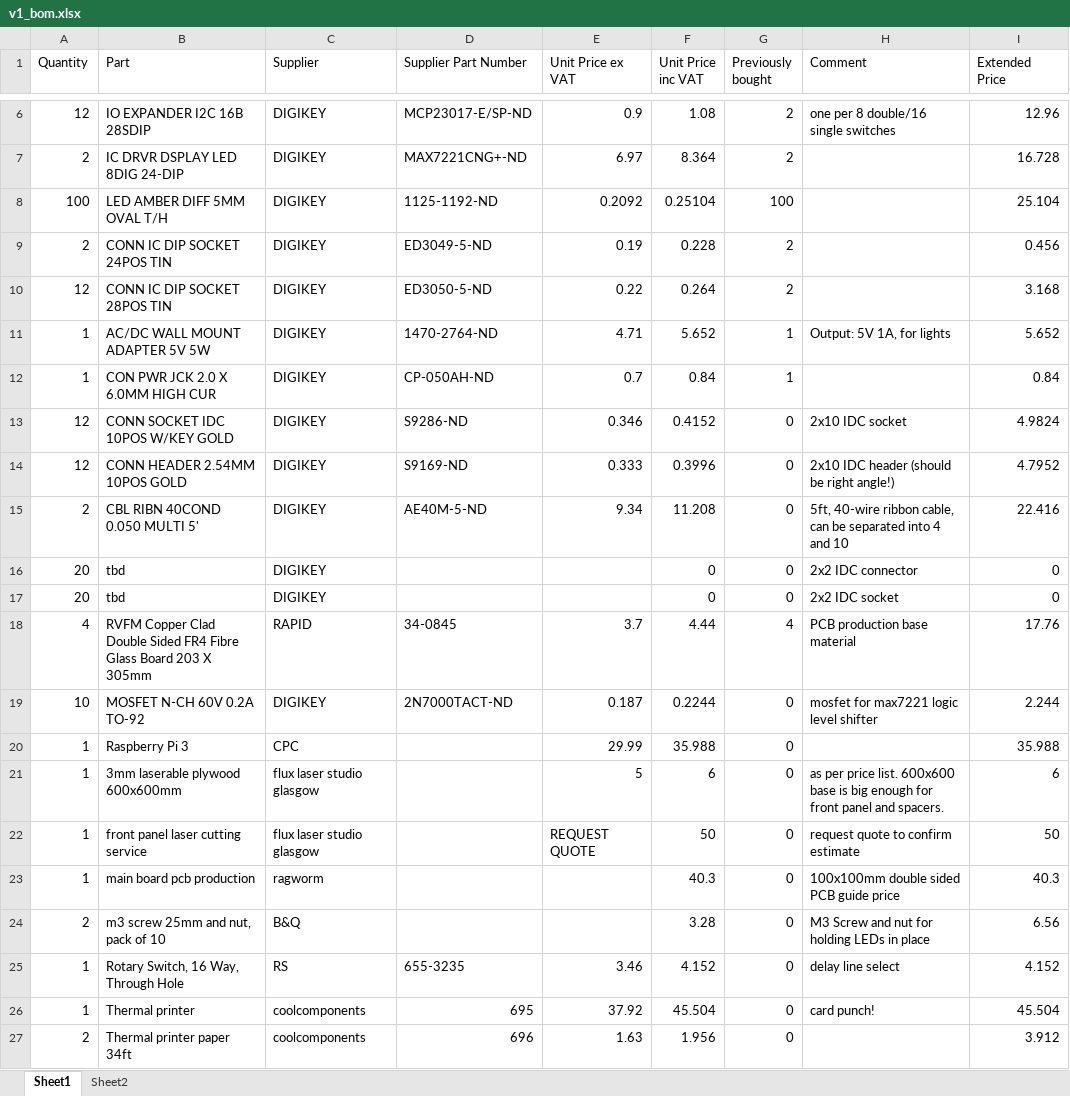
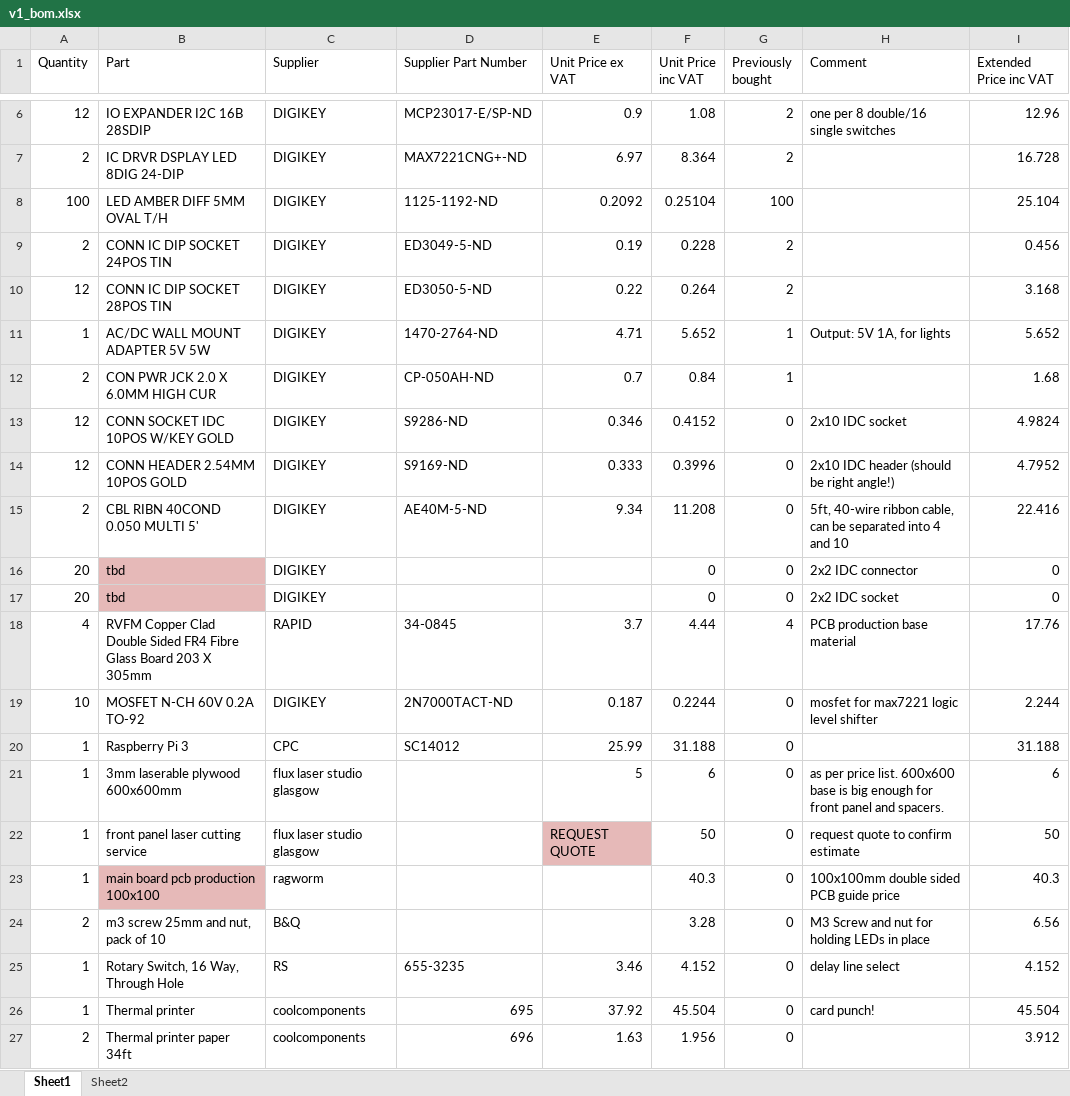
Before and after one commit to kristianhentschel/REDEUCE, an Excel workbook: hardware/plans/v1_bom.xlsx, sheet Sheet1, drawn as a sheet; only a part is shown, gaps mark what is left out; values as stored, in another font and other column widths than the file's, no borders; the diff covers the shown part only; the diff names each change by its address in the sheet, - before the commit and + after, or states it on an @@ line.

```diff
--- a/hardware/plans/v1_bom.xlsx (sheet Sheet1)
+++ b/hardware/plans/v1_bom.xlsx (sheet Sheet1)
-I1: Extended Price
+I1: Extended Price inc VAT
-A12 (Quantity): 1
+A12 (Quantity): 2
-I12 (Extended Price inc VAT): 0.84
+I12 (Extended Price inc VAT): 1.68
-B16:B17 fill: none
+B16:B17 fill: #E6B9B8
-D20 (Supplier Part Number): (empty)
+D20 (Supplier Part Number): SC14012
-E20 (Unit Price ex VAT): 29.99
+E20 (Unit Price ex VAT): 25.99
-F20 (Unit Price inc VAT): 35.988
+F20 (Unit Price inc VAT): 31.188
-I20 (Extended Price inc VAT): 35.988
+I20 (Extended Price inc VAT): 31.188
-E22 fill: none
+E22 fill: #E6B9B8
-B23 (Part): main board pcb production
+B23 (Part): main board pcb production 100x100
-B23 fill: none
+B23 fill: #E6B9B8
```
Also changed, not shown: 20 added rows, 3 removed rows, 6 edited cells and cell formats elsewhere in this sheet, sheet Sheet2, formulas that keep their value, 36 other files.
